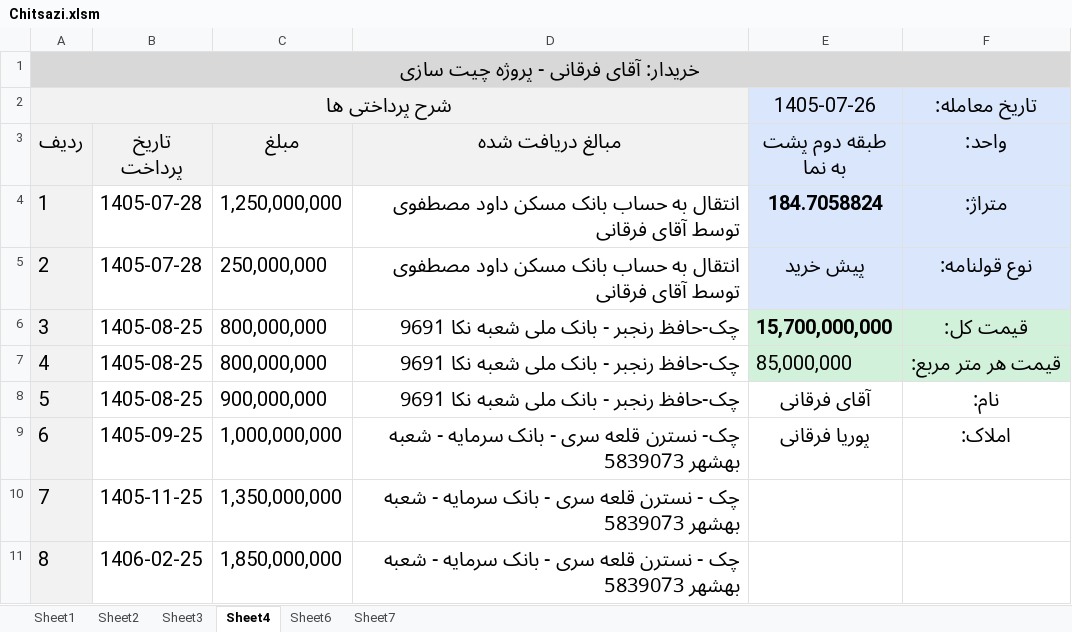
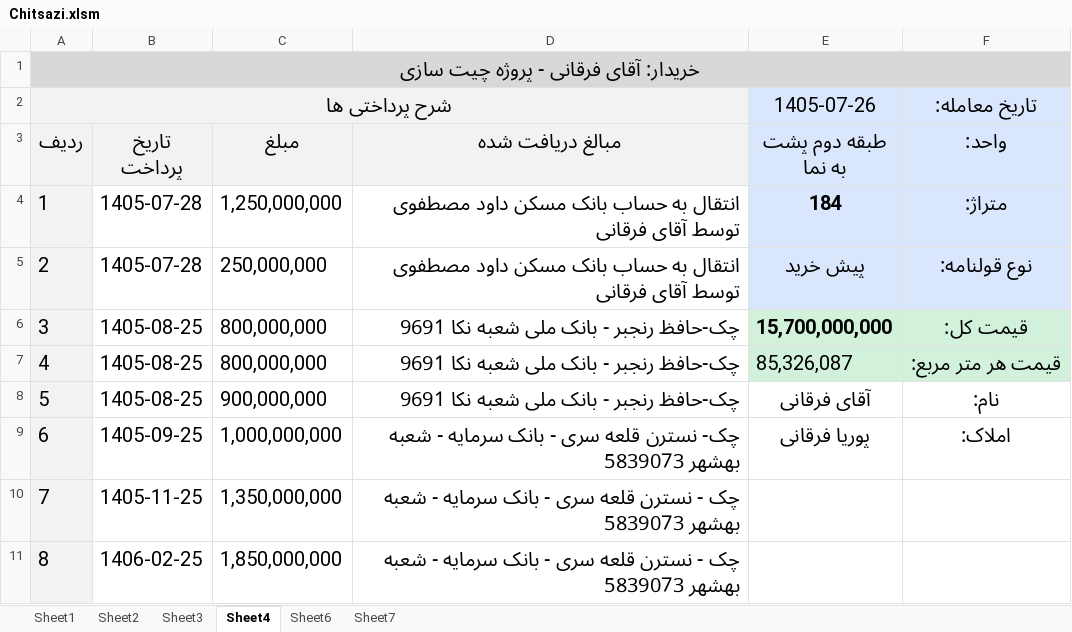
Before and after one commit to mostafavim1990/sadabad-team, an Excel workbook: report/chitsazi/Chitsazi.xlsm, sheet Sheet4, drawn as a sheet; only a part is shown; values as stored, in another font and other column widths than the file's, no borders; the diff names each change by its address in the sheet, - before the commit and + after, or states it on an @@ line.

```diff
--- a/report/chitsazi/Chitsazi.xlsm (sheet Sheet4)
+++ b/report/chitsazi/Chitsazi.xlsm (sheet Sheet4)
-E4 (طبقه دوم پشت به نما): 184.7058824
+E4 (طبقه دوم پشت به نما): 184
-E7 (طبقه دوم پشت به نما): 85,000,000
+E7 (طبقه دوم پشت به نما): 85,326,087
```
Also changed, not shown: sheet Sheet1, sheet Sheet7, formulas that keep their value, charts or pictures, report/besharati/Besharati.xlsm, report/sarafi/arz.xlsm, 6 other files.
